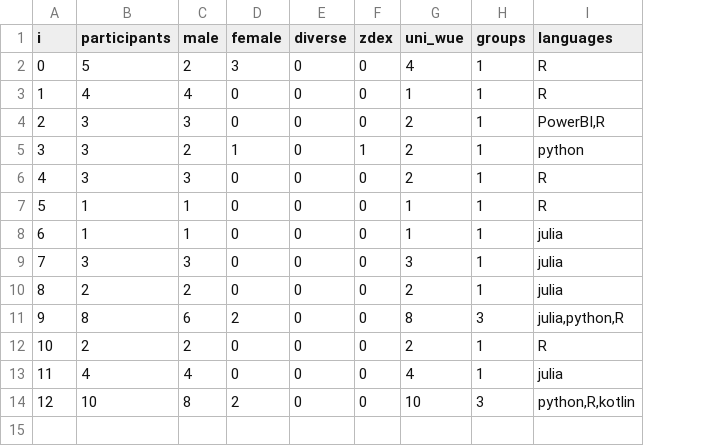
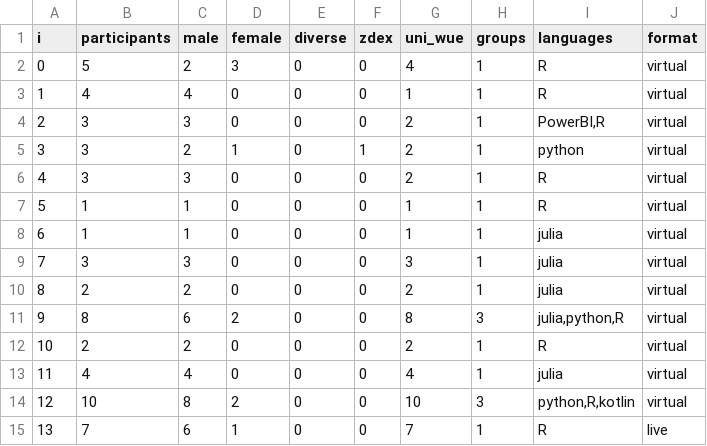
Before and after one commit to ddojo/ddojo.github.io, a TSV file: sessions/stats.tsv, drawn as a sheet; the diff names each change by its address in the sheet, - before the commit and + after, or states it on an @@ line.

Commit message:
Add stats

```diff
--- a/sessions/stats.tsv
+++ b/sessions/stats.tsv
+column J (format), rows 2-14: all virtual
+row 15: 13 | 7 | 6 | 1 | 0 | 0 | 7 | 1 | R | live
```
